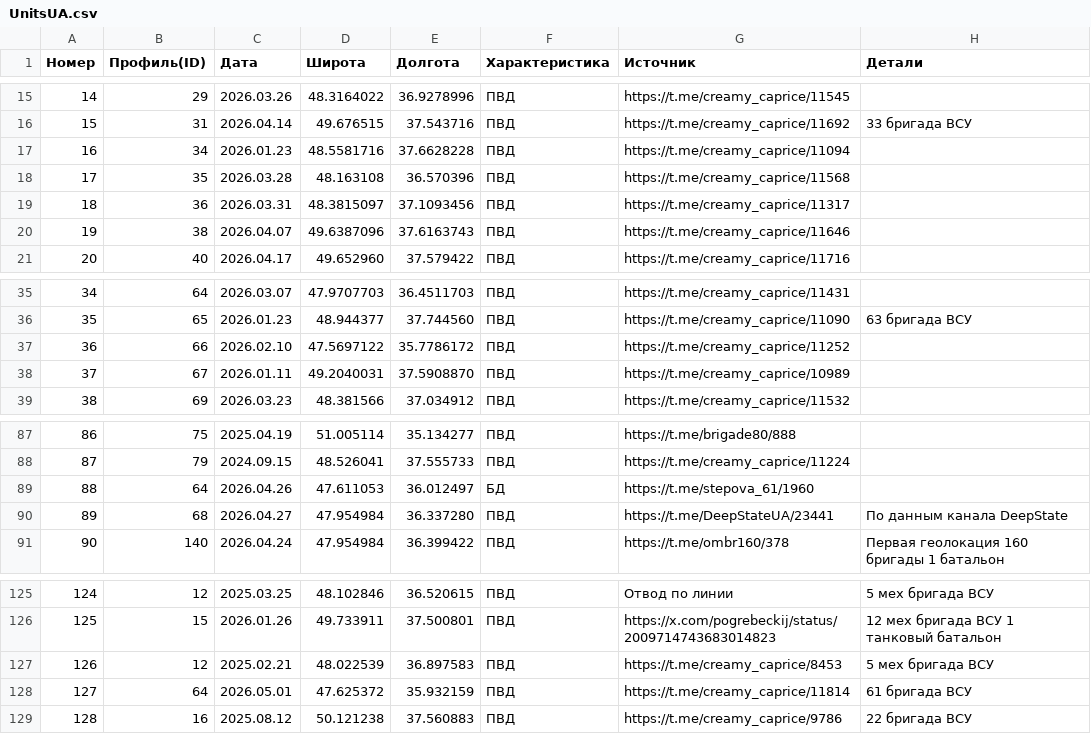
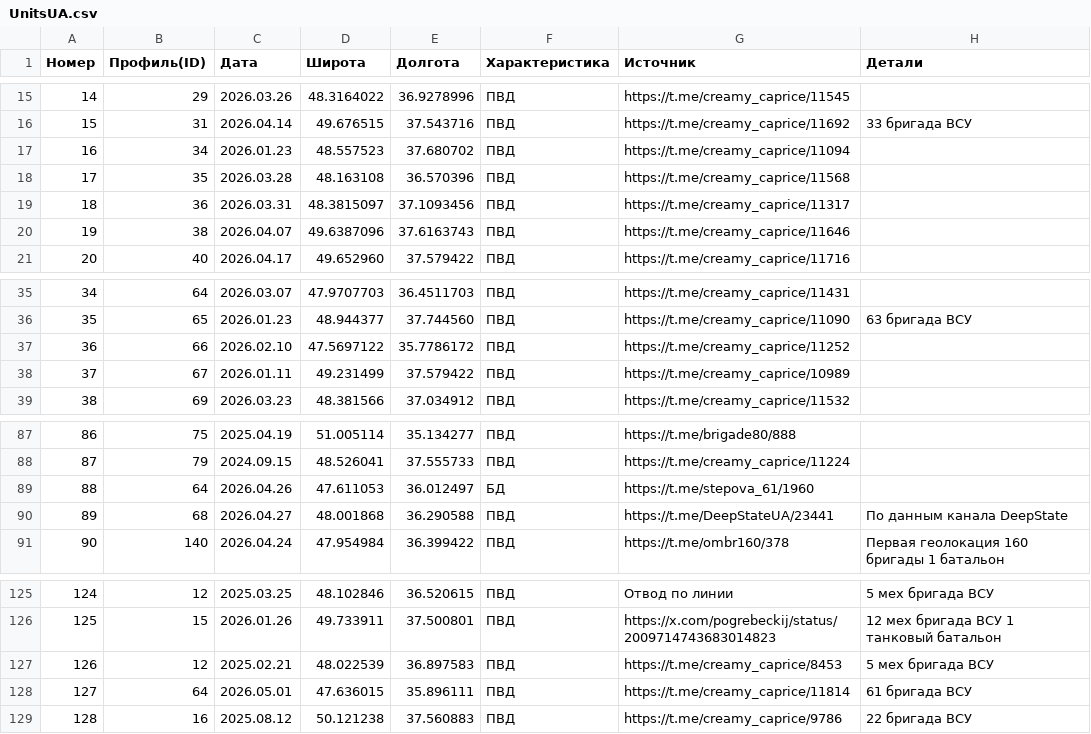
Before and after one commit to creamy-caprice/dataviewer, a CSV file: kml/Geolocations/UnitsUA.csv, drawn as a sheet; only a part is shown, gaps mark what is left out.

Commit message:
Add files via upload

```diff
--- a/kml/Geolocations/UnitsUA.csv
+++ b/kml/Geolocations/UnitsUA.csv
@@ -16,3 +16,3 @@
 15,31,2026.04.14,49.676515,37.543716,ПВД,https://t.me/creamy_caprice/11692,33 бригада ВСУ
-16,34,2026.01.23,48.5581716,37.6628228,ПВД,https://t.me/creamy_caprice/11094,
+16,34,2026.01.23,48.557523,37.680702,ПВД,https://t.me/creamy_caprice/11094,
 17,35,2026.03.28,48.163108,36.570396,ПВД,https://t.me/creamy_caprice/11568,
@@ -37,3 +37,3 @@
 36,66,2026.02.10,47.5697122,35.7786172,ПВД,https://t.me/creamy_caprice/11252,
-37,67,2026.01.11,49.2040031,37.5908870,ПВД,https://t.me/creamy_caprice/10989,
+37,67,2026.01.11,49.231499,37.579422,ПВД,https://t.me/creamy_caprice/10989,
 38,69,2026.03.23,48.381566,37.034912,ПВД,https://t.me/creamy_caprice/11532,
@@ -89,3 +89,3 @@
 88,64,2026.04.26,47.611053,36.012497,БД,https://t.me/stepova_61/1960,
-89,68,2026.04.27,47.954984,36.337280,ПВД,https://t.me/DeepStateUA/23441,По данным канала DeepState
+89,68,2026.04.27,48.001868,36.290588,ПВД,https://t.me/DeepStateUA/23441,По данным канала DeepState
 90,140,2026.04.24,47.954984,36.399422,ПВД,https://t.me/ombr160/378,Первая геолокация 160 бригады 1 батальон
@@ -127,3 +127,3 @@
 126,12,2025.02.21,48.022539,36.897583,ПВД,https://t.me/creamy_caprice/8453,5 мех бригада ВСУ
-127,64,2026.05.01,47.625372,35.932159,ПВД,https://t.me/creamy_caprice/11814,61 бригада ВСУ
+127,64,2026.05.01,47.636015,35.896111,ПВД,https://t.me/creamy_caprice/11814,61 бригада ВСУ
 128,16,2025.08.12,50.121238,37.560883,ПВД,https://t.me/creamy_caprice/9786,22 бригада ВСУ
```
